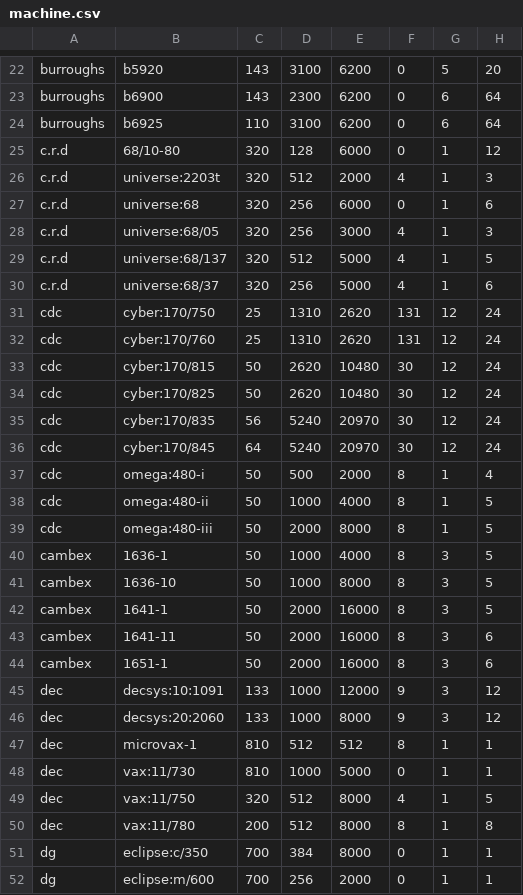
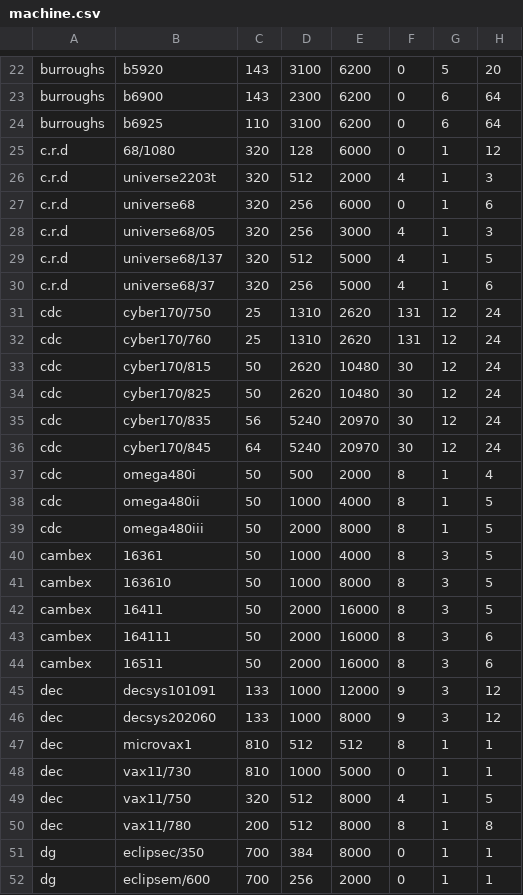
Before and after one commit to eleon88/csharp-workbook, a CSV file: machine.csv, drawn as a sheet; only a part is shown, gaps mark what is left out; the diff covers the shown part only.

Commit message:
Add files via upload

```diff
--- a/machine.csv
+++ b/machine.csv
@@ -24,29 +24,29 @@ burroughs,b6900,143,2300,6200,0,6,64
 burroughs,b6925,110,3100,6200,0,6,64
-c.r.d,68/10-80,320,128,6000,0,1,12
-c.r.d,universe:2203t,320,512,2000,4,1,3
-c.r.d,universe:68,320,256,6000,0,1,6
-c.r.d,universe:68/05,320,256,3000,4,1,3
-c.r.d,universe:68/137,320,512,5000,4,1,5
-c.r.d,universe:68/37,320,256,5000,4,1,6
-cdc,cyber:170/750,25,1310,2620,131,12,24
-cdc,cyber:170/760,25,1310,2620,131,12,24
-cdc,cyber:170/815,50,2620,10480,30,12,24
-cdc,cyber:170/825,50,2620,10480,30,12,24
-cdc,cyber:170/835,56,5240,20970,30,12,24
-cdc,cyber:170/845,64,5240,20970,30,12,24
-cdc,omega:480-i,50,500,2000,8,1,4
-cdc,omega:480-ii,50,1000,4000,8,1,5
-cdc,omega:480-iii,50,2000,8000,8,1,5
-cambex,1636-1,50,1000,4000,8,3,5
-cambex,1636-10,50,1000,8000,8,3,5
-cambex,1641-1,50,2000,16000,8,3,5
-cambex,1641-11,50,2000,16000,8,3,6
-cambex,1651-1,50,2000,16000,8,3,6
-dec,decsys:10:1091,133,1000,12000,9,3,12
-dec,decsys:20:2060,133,1000,8000,9,3,12
-dec,microvax-1,810,512,512,8,1,1
-dec,vax:11/730,810,1000,5000,0,1,1
-dec,vax:11/750,320,512,8000,4,1,5
-dec,vax:11/780,200,512,8000,8,1,8
-dg,eclipse:c/350,700,384,8000,0,1,1
-dg,eclipse:m/600,700,256,2000,0,1,1
+c.r.d,68/1080,320,128,6000,0,1,12
+c.r.d,universe2203t,320,512,2000,4,1,3
+c.r.d,universe68,320,256,6000,0,1,6
+c.r.d,universe68/05,320,256,3000,4,1,3
+c.r.d,universe68/137,320,512,5000,4,1,5
+c.r.d,universe68/37,320,256,5000,4,1,6
+cdc,cyber170/750,25,1310,2620,131,12,24
+cdc,cyber170/760,25,1310,2620,131,12,24
+cdc,cyber170/815,50,2620,10480,30,12,24
+cdc,cyber170/825,50,2620,10480,30,12,24
+cdc,cyber170/835,56,5240,20970,30,12,24
+cdc,cyber170/845,64,5240,20970,30,12,24
+cdc,omega480i,50,500,2000,8,1,4
+cdc,omega480ii,50,1000,4000,8,1,5
+cdc,omega480iii,50,2000,8000,8,1,5
+cambex,16361,50,1000,4000,8,3,5
+cambex,163610,50,1000,8000,8,3,5
+cambex,16411,50,2000,16000,8,3,5
+cambex,164111,50,2000,16000,8,3,6
+cambex,16511,50,2000,16000,8,3,6
+dec,decsys101091,133,1000,12000,9,3,12
+dec,decsys202060,133,1000,8000,9,3,12
+dec,microvax1,810,512,512,8,1,1
+dec,vax11/730,810,1000,5000,0,1,1
+dec,vax11/750,320,512,8000,4,1,5
+dec,vax11/780,200,512,8000,8,1,8
+dg,eclipsec/350,700,384,8000,0,1,1
+dg,eclipsem/600,700,256,2000,0,1,1
```
Also changed, not shown: 80 edited cells elsewhere in this file.
